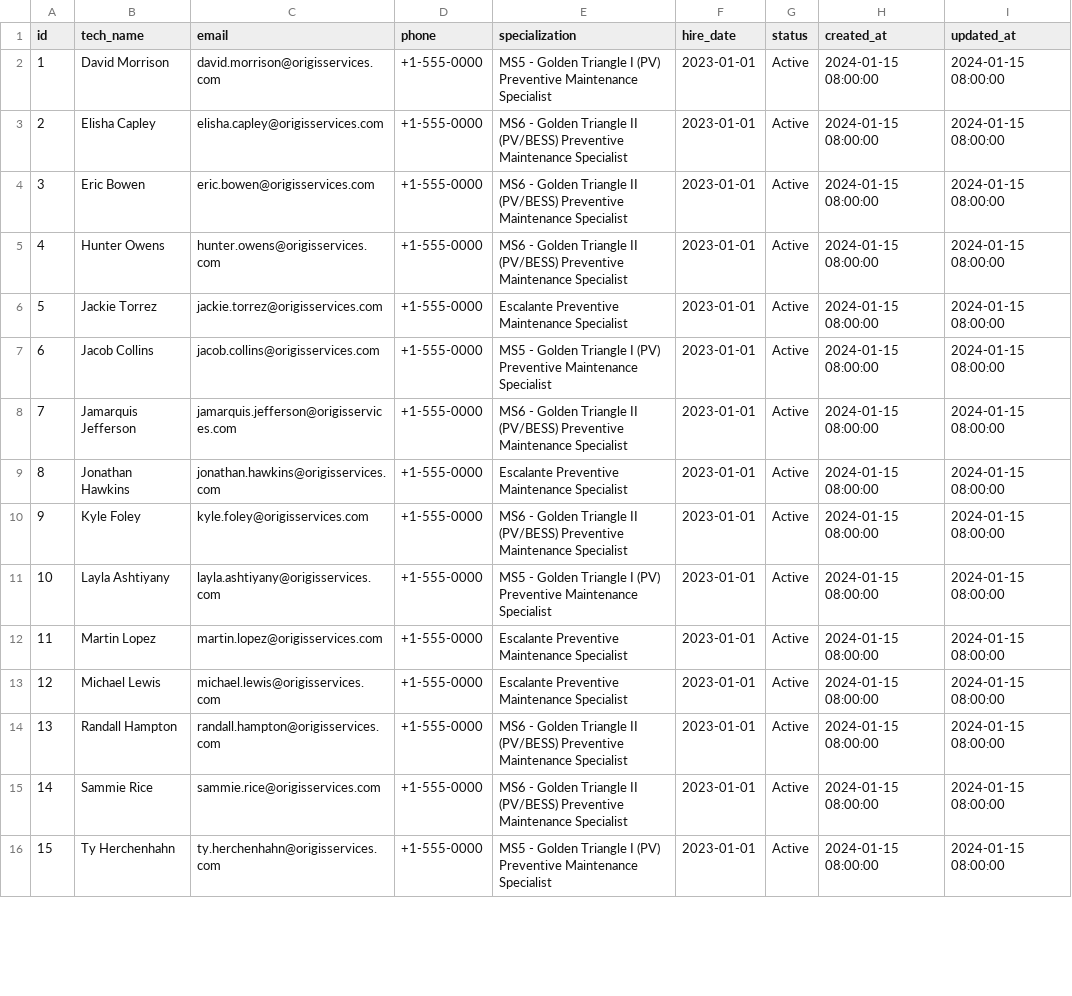
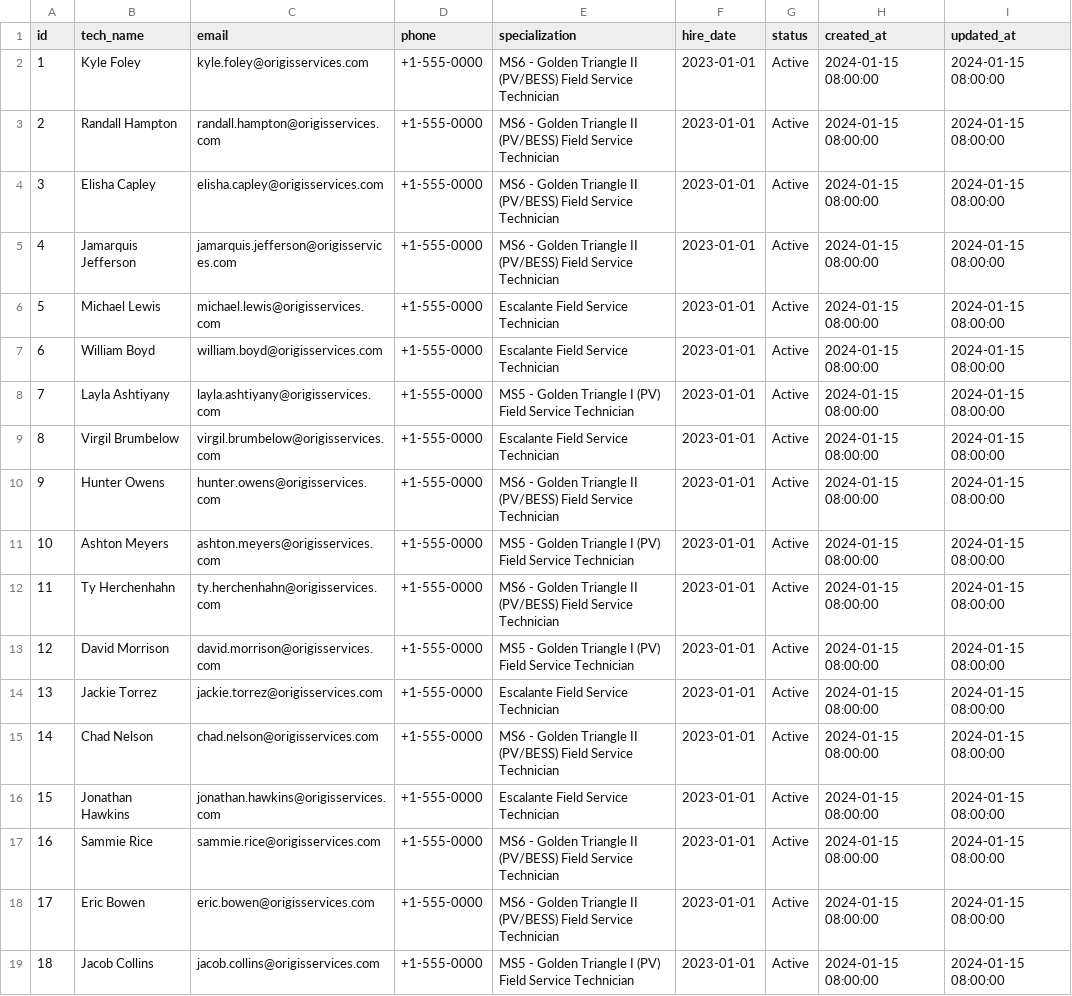
Before and after one commit to MazarSayed/field_services_agent, a CSV file: Database/technicians.csv, drawn as a sheet; only a part is shown; removed rows and columns are numbered as before the commit, all else as after; the diff covers the shown part only; the diff names each change by its address in the sheet, - before the commit and + after, or states it on an @@ line.

```diff
--- a/Database/technicians.csv
+++ b/Database/technicians.csv
+row 2: 1 | Kyle Foley | kyle.foley@origisservices.com | +1-555-0000 | MS6 - Golden Triangle II (PV/BESS) Field Service Technician | 2023-01-01 | Active | 2024-01-15 08:00:00 | 2024-01-15 08:00:00
@@ column A (id) renumbered from row 3 down @@
-B3 (tech_name): David Morrison
+B3 (tech_name): Randall Hampton
-C3 (email): david.morrison@origisservices.com
+C3 (email): randall.hampton@origisservices.com
-E3 (specialization): MS5 - Golden Triangle I (PV) Preventive Maintenance Specialist
+E3 (specialization): MS6 - Golden Triangle II (PV/BESS) Field Service Technician
-E4:E5 (specialization): …II (PV/BESS) Preventive Maintenance Specialist
+E4:E5 (specialization): …II (PV/BESS) Field Service Technician
-B5 (tech_name): Eric Bowen
+B5 (tech_name): Jamarquis Jefferson
-C5 (email): eric.bowen@origisservices.com
+C5 (email): jamarquis.jefferson@origisservices.com
+row 6: 5 | Michael Lewis | michael.lewis@origisservices.com | +1-555-0000 | Escalante Field Service Technician | 2023-01-01 | Active | 2024-01-15 08:00:00 | 2024-01-15 08:00:00
+row 7: 6 | William Boyd | william.boyd@origisservices.com | +1-555-0000 | Escalante Field Service Technician | 2023-01-01 | Active | 2024-01-15 08:00:00 | 2024-01-15 08:00:00
+row 8: 7 | Layla Ashtiyany | layla.ashtiyany@origisservices.com | +1-555-0000 | MS5 - Golden Triangle I (PV) Field Service Technician | 2023-01-01 | Active | 2024-01-15 08:00:00 | 2024-01-15 08:00:00
+row 9: 8 | Virgil Brumbelow | virgil.brumbelow@origisservices.com | +1-555-0000 | Escalante Field Service Technician | 2023-01-01 | Active | 2024-01-15 08:00:00 | 2024-01-15 08:00:00
-E10 (specialization): …II (PV/BESS) Preventive Maintenance Specialist
+E10 (specialization): …II (PV/BESS) Field Service Technician
+row 11: 10 | Ashton Meyers | ashton.meyers@origisservices.com | +1-555-0000 | MS5 - Golden Triangle I (PV) Field Service Technician | 2023-01-01 | Active | 2024-01-15 08:00:00 | 2024-01-15 08:00:00
+row 12: 11 | Ty Herchenhahn | ty.herchenhahn@origisservices.com | +1-555-0000 | MS6 - Golden Triangle II (PV/BESS) Field Service Technician | 2023-01-01 | Active | 2024-01-15 08:00:00 | 2024-01-15 08:00:00
+row 13: 12 | David Morrison | david.morrison@origisservices.com | +1-555-0000 | MS5 - Golden Triangle I (PV) Field Service Technician | 2023-01-01 | Active | 2024-01-15 08:00:00 | 2024-01-15 08:00:00
-E14 (specialization): Escalante Preventive Maintenance Specialist
+E14 (specialization): Escalante Field Service Technician
-B15 (tech_name): Jacob Collins
+B15 (tech_name): Chad Nelson
-C15 (email): jacob.collins@origisservices.com
+C15 (email): chad.nelson@origisservices.com
-E15 (specialization): MS5 - Golden Triangle I (PV) Preventive Maintenance Specialist
+E15 (specialization): MS6 - Golden Triangle II (PV/BESS) Field Service Technician
-row 8: 7 | Jamarquis Jefferson | jamarquis.jefferson@origisservices.com | +1-555-0000 | MS6 - Golden Triangle II (PV/BESS) Preventive Maintenance Specialist | 2023-01-01 | Active | 2024-01-15 08:00:00 | 2024-01-15 08:00:00
-E16 (specialization): Escalante Preventive Maintenance Specialist
+E16 (specialization): Escalante Field Service Technician
-row 10: 9 | Kyle Foley | kyle.foley@origisservices.com | +1-555-0000 | MS6 - Golden Triangle II (PV/BESS) Preventive Maintenance Specialist | 2023-01-01 | Active | 2024-01-15 08:00:00 | 2024-01-15 08:00:00
-row 11: 10 | Layla Ashtiyany | layla.ashtiyany@origisservices.com | +1-555-0000 | MS5 - Golden Triangle I (PV) Preventive Maintenance Specialist | 2023-01-01 | Active | 2024-01-15 08:00:00 | 2024-01-15 08:00:00
-row 12: 11 | Martin Lopez | martin.lopez@origisservices.com | +1-555-0000 | Escalante Preventive Maintenance Specialist | 2023-01-01 | Active | 2024-01-15 08:00:00 | 2024-01-15 08:00:00
-row 13: 12 | Michael Lewis | michael.lewis@origisservices.com | +1-555-0000 | Escalante Preventive Maintenance Specialist | 2023-01-01 | Active | 2024-01-15 08:00:00 | 2024-01-15 08:00:00
-row 14: 13 | Randall Hampton | randall.hampton@origisservices.com | +1-555-0000 | MS6 - Golden Triangle II (PV/BESS) Preventive Maintenance Specialist | 2023-01-01 | Active | 2024-01-15 08:00:00 | 2024-01-15 08:00:00
-E17 (specialization): …II (PV/BESS) Preventive Maintenance Specialist
+E17 (specialization): …II (PV/BESS) Field Service Technician
-B18 (tech_name): Ty Herchenhahn
+B18 (tech_name): Eric Bowen
-C18 (email): ty.herchenhahn@origisservices.com
+C18 (email): eric.bowen@origisservices.com
-E18 (specialization): MS5 - Golden Triangle I (PV) Preventive Maintenance Specialist
+E18 (specialization): MS6 - Golden Triangle II (PV/BESS) Field Service Technician
+row 19: 18 | Jacob Collins | jacob.collins@origisservices.com | +1-555-0000 | MS5 - Golden Triangle I (PV) Field Service Technician | 2023-01-01 | Active | 2024-01-15 08:00:00 | 2024-01-15 08:00:00
```
Also changed, not shown: 1 added row and 6 edited cells elsewhere in this file, 10 other files.
